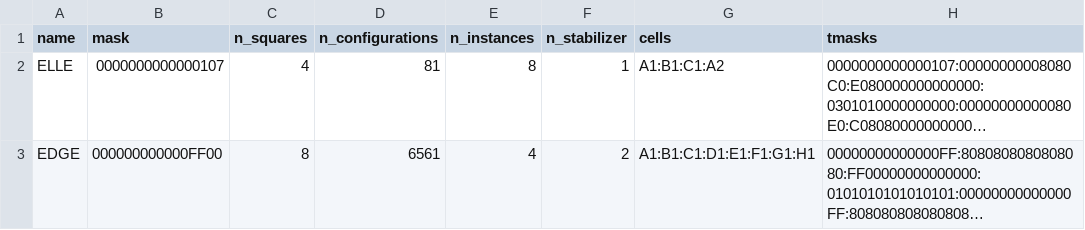
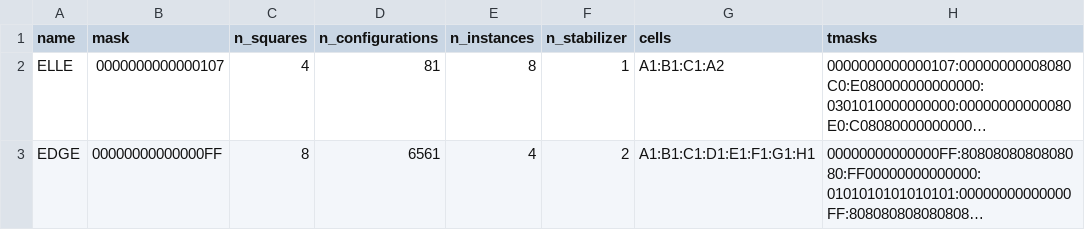
Before and after one commit to rcrr/reversi, a CSV file: c/ai/mdp.csv, drawn as a sheet; only a part is shown; long unchanged cells end in …; the diff names each change by its address in the sheet, - before the commit and + after, or states it on an @@ line.

Commit message:
Developing a MDP ( Master Data Pattern ) CSV file to feed data to the LaTeX automated appendix. WIP ....

```diff
--- a/c/ai/mdp.csv
+++ b/c/ai/mdp.csv
-B3 (mask): 000000000000FF00
+B3 (mask): 00000000000000FF
```
Also changed, not shown: 2 other files.
